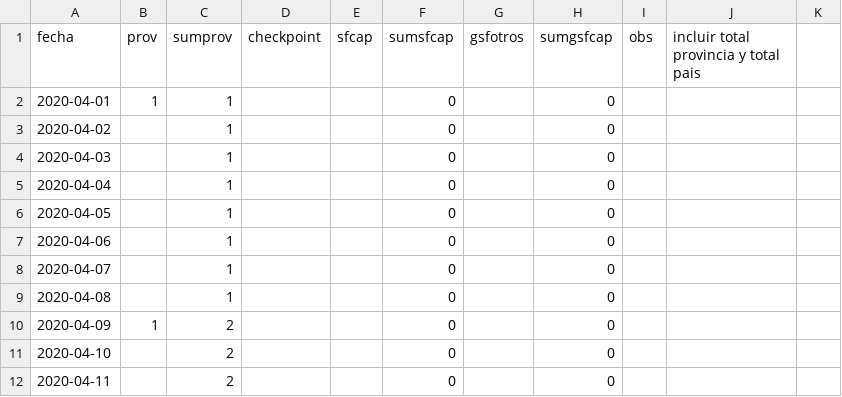
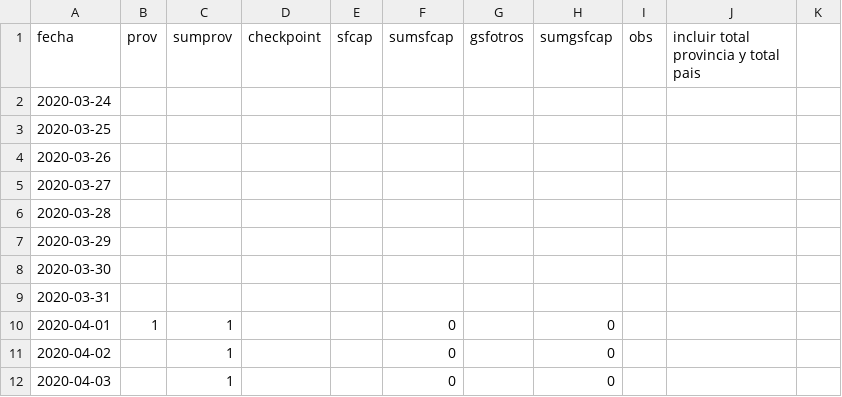
Before and after one commit to dmilone/datasets, a CSV file: covid19/fasf.csv, drawn as a sheet; only a part is shown; the shorter side is filled out with more unchanged rows.

Commit message:
Add files via upload

```diff
--- a/covid19/fasf.csv
+++ b/covid19/fasf.csv
@@ -1,2 +1,10 @@
 fecha,prov,sumprov,checkpoint,sfcap,sumsfcap,gsfotros,sumgsfcap,obs,incluir total provincia y total pais,
+2020-03-24,,,,,,,,,,
+2020-03-25,,,,,,,,,,
+2020-03-26,,,,,,,,,,
+2020-03-27,,,,,,,,,,
+2020-03-28,,,,,,,,,,
+2020-03-29,,,,,,,,,,
+2020-03-30,,,,,,,,,,
+2020-03-31,,,,,,,,,,
 2020-04-01,1,1,,,0,,0,,,
```
